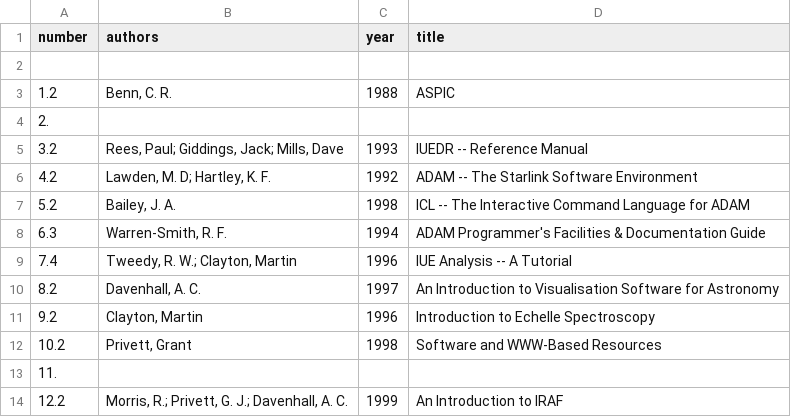
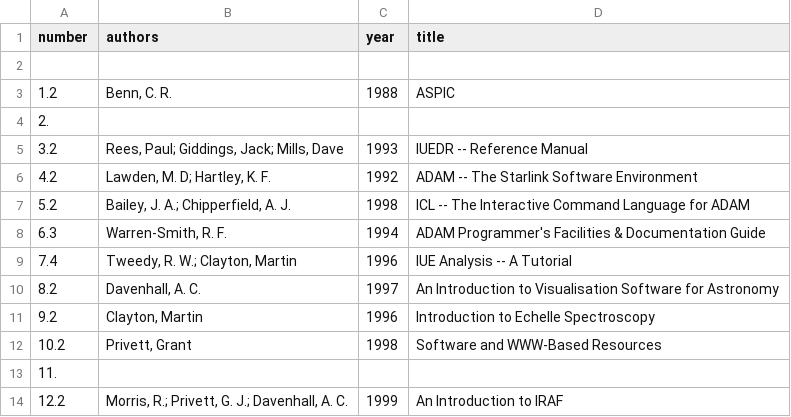
Before and after one commit to Starlink/adspubs, a CSV file: stardocs/sg.csv, drawn as a sheet.

Commit message:
Correct author list

```diff
--- a/stardocs/sg.csv
+++ b/stardocs/sg.csv
@@ -6,3 +6,3 @@ number|authors|year|title
 4.2|Lawden, M. D; Hartley, K. F.|1992|ADAM -- The Starlink Software Environment
-5.2|Bailey, J. A.|1998|ICL -- The Interactive Command Language for ADAM
+5.2|Bailey, J. A.; Chipperfield, A. J.|1998|ICL -- The Interactive Command Language for ADAM
 6.3|Warren-Smith, R. F.|1994|ADAM Programmer's Facilities & Documentation Guide
```
